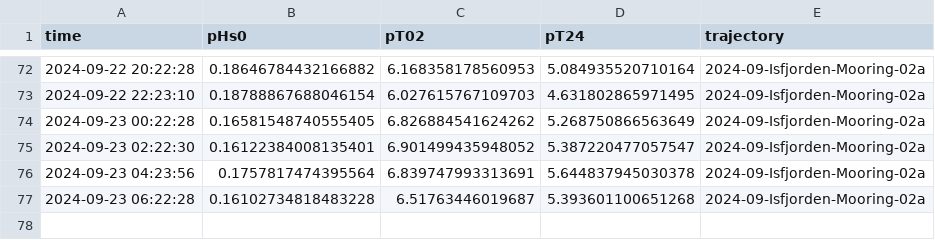
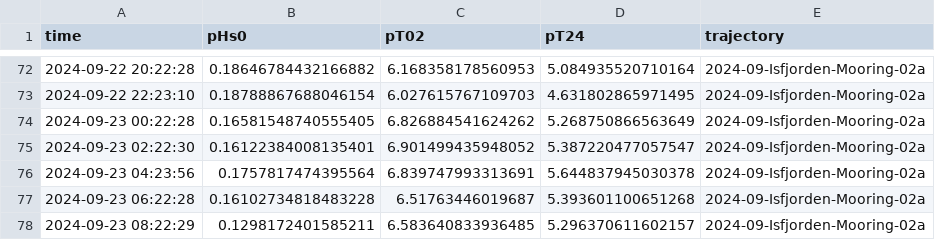
Before and after one commit to jerabaul29/2024_data_Isfjorden_02a, a CSV file: wavestat_data_Isfjorden-Mooring-02a.csv, drawn as a sheet; only a part is shown, gaps mark what is left out; the diff names each change by its address in the sheet, - before the commit and + after, or states it on an @@ line.

```diff
--- a/wavestat_data_Isfjorden-Mooring-02a.csv
+++ b/wavestat_data_Isfjorden-Mooring-02a.csv
+row 78: 2024-09-23 08:22:29 | 0.1298172401585211 | 6.583640833936485 | 5.296370611602157 | 2024-09-Isfjorden-Mooring-02a
```
Also changed, not shown: wavespec__data_Isfjorden-Mooring-02a.csv.
